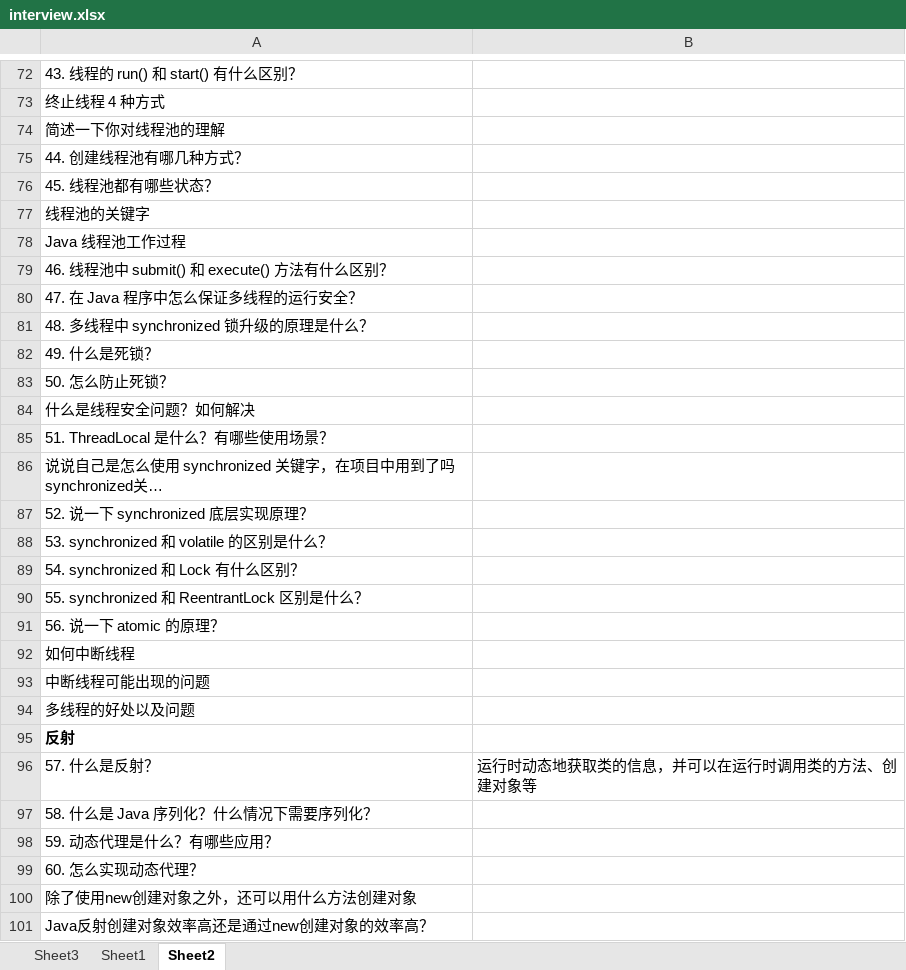
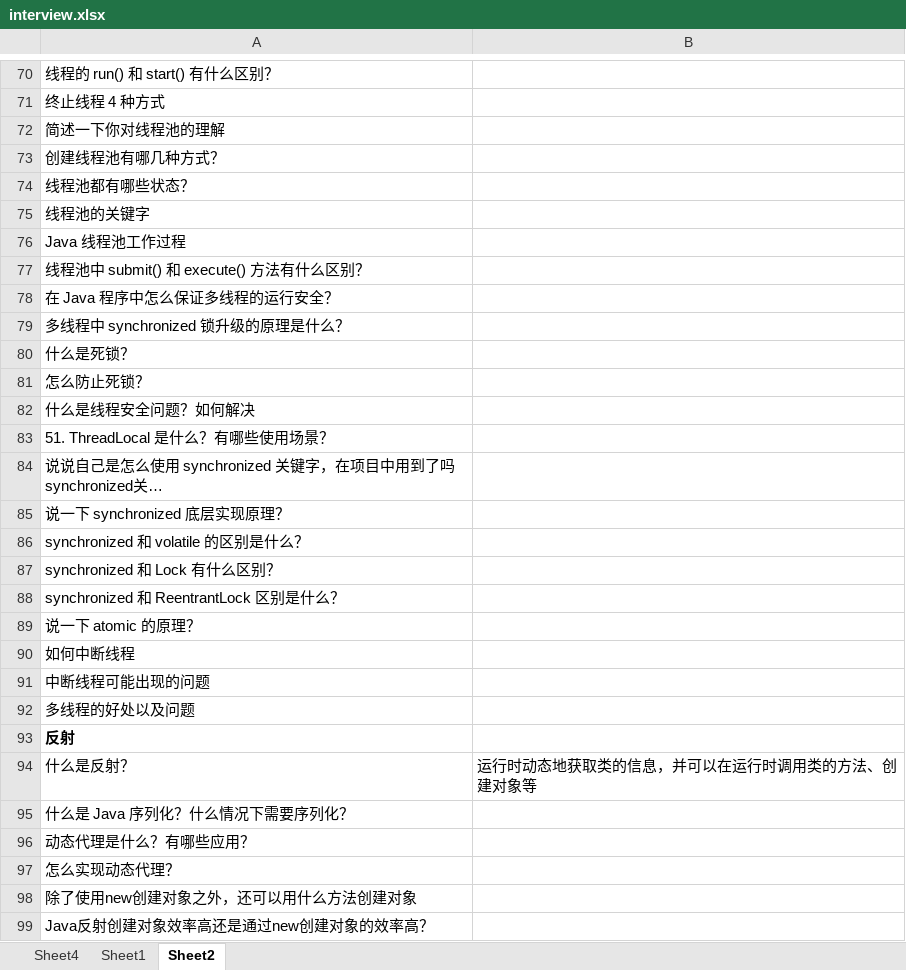
Before and after one commit to butterfvivi/spring-learning, an Excel workbook: java-design-mode/interview.xlsx, sheet Sheet2, drawn as a sheet; only a part is shown, gaps mark what is left out; long unchanged cells end in …; values as stored, in another font and other column widths than the file's, no borders; addresses are those after the commit; the diff covers the shown part only; the diff names each change by its address in the sheet, - before the commit and + after, or states it on an @@ line.

```diff
--- a/java-design-mode/interview.xlsx (sheet Sheet2)
+++ b/java-design-mode/interview.xlsx (sheet Sheet2)
-sheet tab: Sheet3
+sheet tab: Sheet4
-A70: 43. 线程的 run() 和 start() 有什么区别？
+A70: 线程的 run() 和 start() 有什么区别？
-A73: 44. 创建线程池有哪几种方式？
+A73: 创建线程池有哪几种方式？
-A74: 45. 线程池都有哪些状态？
+A74: 线程池都有哪些状态？
-A77: 46. 线程池中 submit() 和 execute() 方法有什么区别？
+A77: 线程池中 submit() 和 execute() 方法有什么区别？
-A78: 47. 在 Java 程序中怎么保证多线程的运行安全？
+A78: 在 Java 程序中怎么保证多线程的运行安全？
-A79: 48. 多线程中 synchronized 锁升级的原理是什么？
+A79: 多线程中 synchronized 锁升级的原理是什么？
-A80: 49. 什么是死锁？
+A80: 什么是死锁？
-A81: 50. 怎么防止死锁？
+A81: 怎么防止死锁？
-A85: 52. 说一下 synchronized 底层实现原理？
+A85: 说一下 synchronized 底层实现原理？
-A86: 53. synchronized 和 volatile 的区别是什么？
+A86: synchronized 和 volatile 的区别是什么？
-A87: 54. synchronized 和 Lock 有什么区别？
+A87: synchronized 和 Lock 有什么区别？
-A88: 55. synchronized 和 ReentrantLock 区别是什么？
+A88: synchronized 和 ReentrantLock 区别是什么？
-A89: 56. 说一下 atomic 的原理？
+A89: 说一下 atomic 的原理？
-A94: 57. 什么是反射？
+A94: 什么是反射？
-A95: 58. 什么是 Java 序列化？什么情况下需要序列化？
+A95: 什么是 Java 序列化？什么情况下需要序列化？
-A96: 59. 动态代理是什么？有哪些应用？
+A96: 动态代理是什么？有哪些应用？
-A97: 60. 怎么实现动态代理？
+A97: 怎么实现动态代理？
```
Also changed, not shown: 1 added row, 12 removed rows and 108 edited cells elsewhere in this sheet.
